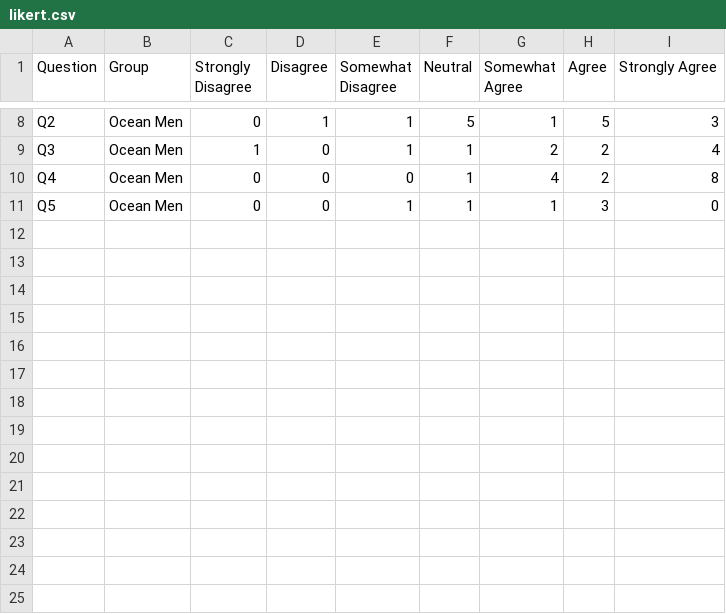
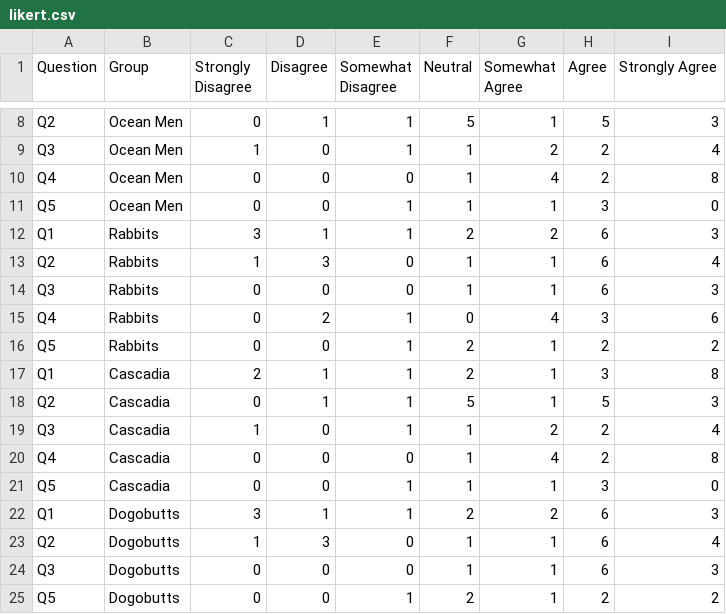
Before and after one commit to yinfengshao/d3, a CSV file: data/likert.csv, drawn as a sheet; only a part is shown, gaps mark what is left out; the diff names each change by its address in the sheet, - before the commit and + after, or states it on an @@ line.

Commit message:
Likert formatting changes and test graphics

```diff
--- a/data/likert.csv
+++ b/data/likert.csv
+row 12: Q1 | Rabbits | 3 | 1 | 1 | 2 | 2 | 6 | 3
+row 13: Q2 | Rabbits | 1 | 3 | 0 | 1 | 1 | 6 | 4
+row 14: Q3 | Rabbits | 0 | 0 | 0 | 1 | 1 | 6 | 3
+row 15: Q4 | Rabbits | 0 | 2 | 1 | 0 | 4 | 3 | 6
+row 16: Q5 | Rabbits | 0 | 0 | 1 | 2 | 1 | 2 | 2
+row 17: Q1 | Cascadia | 2 | 1 | 1 | 2 | 1 | 3 | 8
+row 18: Q2 | Cascadia | 0 | 1 | 1 | 5 | 1 | 5 | 3
+row 19: Q3 | Cascadia | 1 | 0 | 1 | 1 | 2 | 2 | 4
+row 20: Q4 | Cascadia | 0 | 0 | 0 | 1 | 4 | 2 | 8
+row 21: Q5 | Cascadia | 0 | 0 | 1 | 1 | 1 | 3 | 0
+row 22: Q1 | Dogobutts | 3 | 1 | 1 | 2 | 2 | 6 | 3
+row 23: Q2 | Dogobutts | 1 | 3 | 0 | 1 | 1 | 6 | 4
+row 24: Q3 | Dogobutts | 0 | 0 | 0 | 1 | 1 | 6 | 3
+row 25: Q5 | Dogobutts | 0 | 0 | 1 | 2 | 1 | 2 | 2
```
Also changed, not shown: 1 other file.
